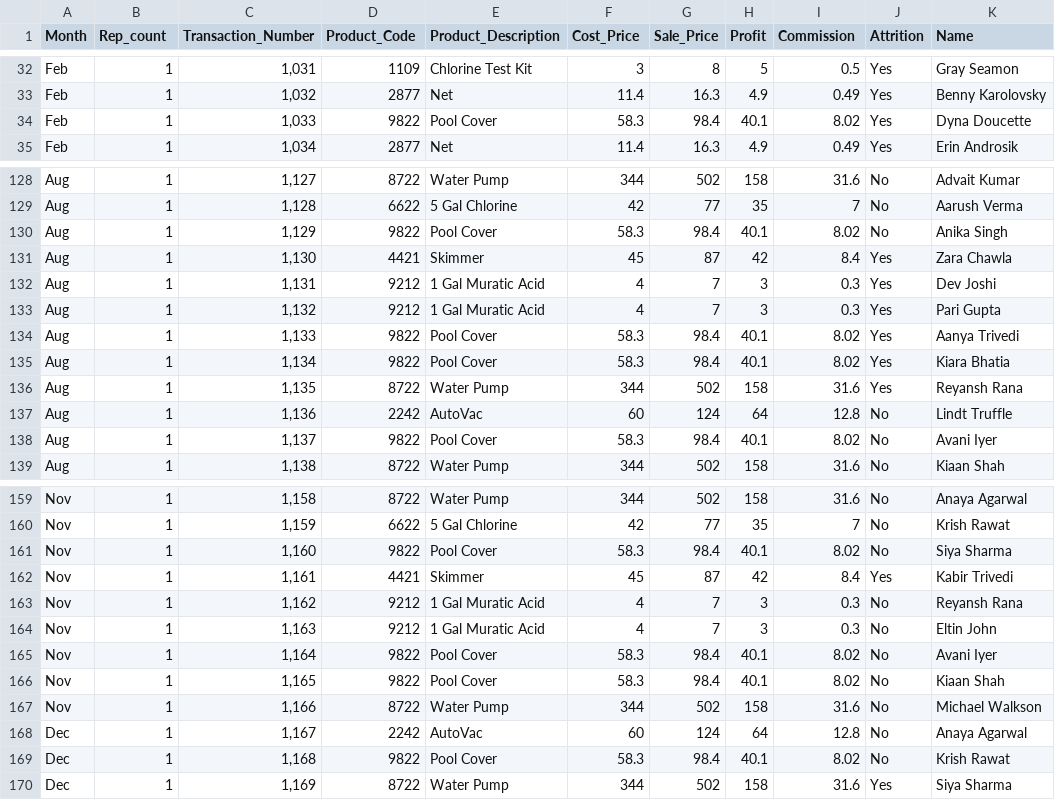
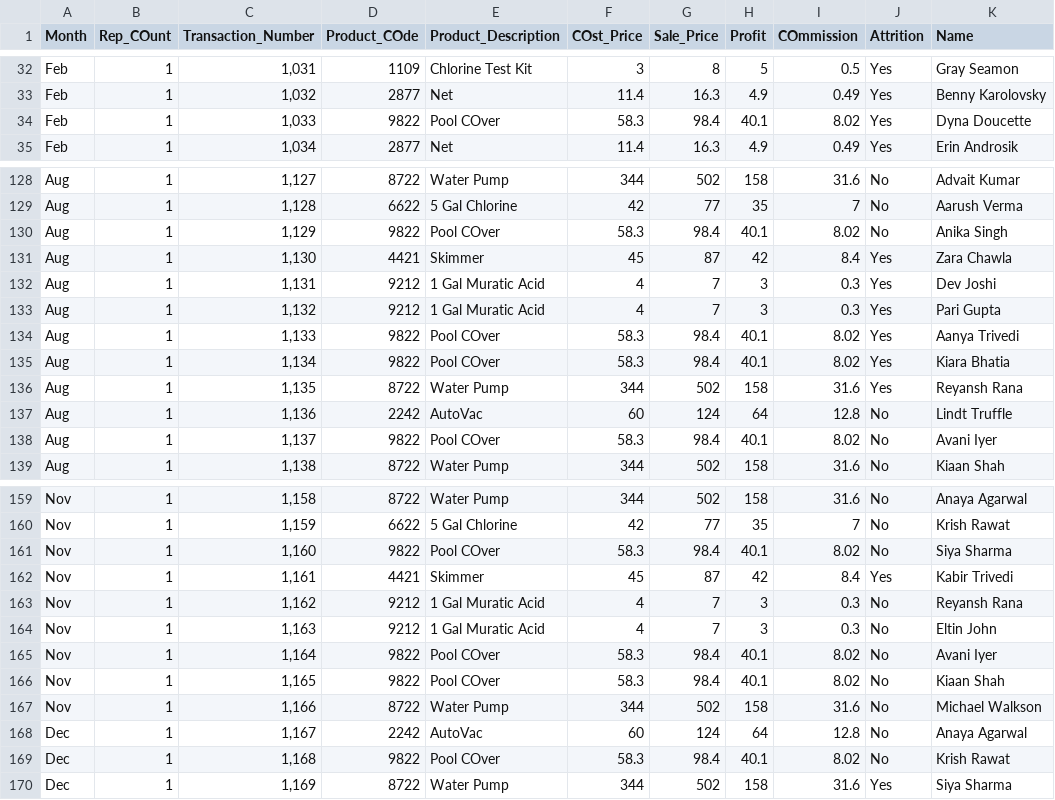
Before and after one commit to Eniekpo/STREAMLIT, a CSV file: Sales_report.csv, drawn as a sheet; only a part is shown, gaps mark what is left out; the diff covers the shown part only; the diff names each change by its address in the sheet, - before the commit and + after, or states it on an @@ line.

```diff
--- a/Sales_report.csv
+++ b/Sales_report.csv
-B1: Rep_count
+B1: Rep_COunt
-D1: Product_Code
+D1: Product_COde
-F1: Cost_Price
+F1: COst_Price
-I1: Commission
+I1: COmmission
-E34 (Product_Description): Pool Cover
+E34 (Product_Description): Pool COver
-E130 (Product_Description): Pool Cover
+E130 (Product_Description): Pool COver
-E134:E135 (Product_Description): Pool Cover
+E134:E135 (Product_Description): Pool COver
-E138 (Product_Description): Pool Cover
+E138 (Product_Description): Pool COver
-E161 (Product_Description): Pool Cover
+E161 (Product_Description): Pool COver
-E165:E166 (Product_Description): Pool Cover
+E165:E166 (Product_Description): Pool COver
-E169 (Product_Description): Pool Cover
+E169 (Product_Description): Pool COver
```
Also changed, not shown: 28 edited cells elsewhere in this file, 1 other file.
